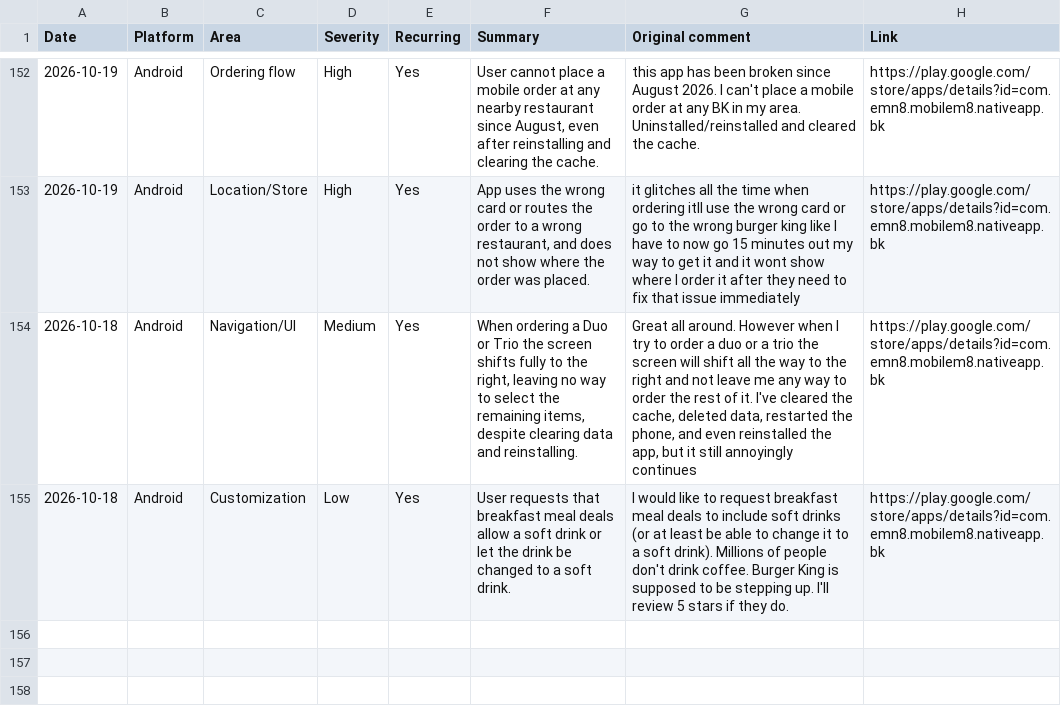
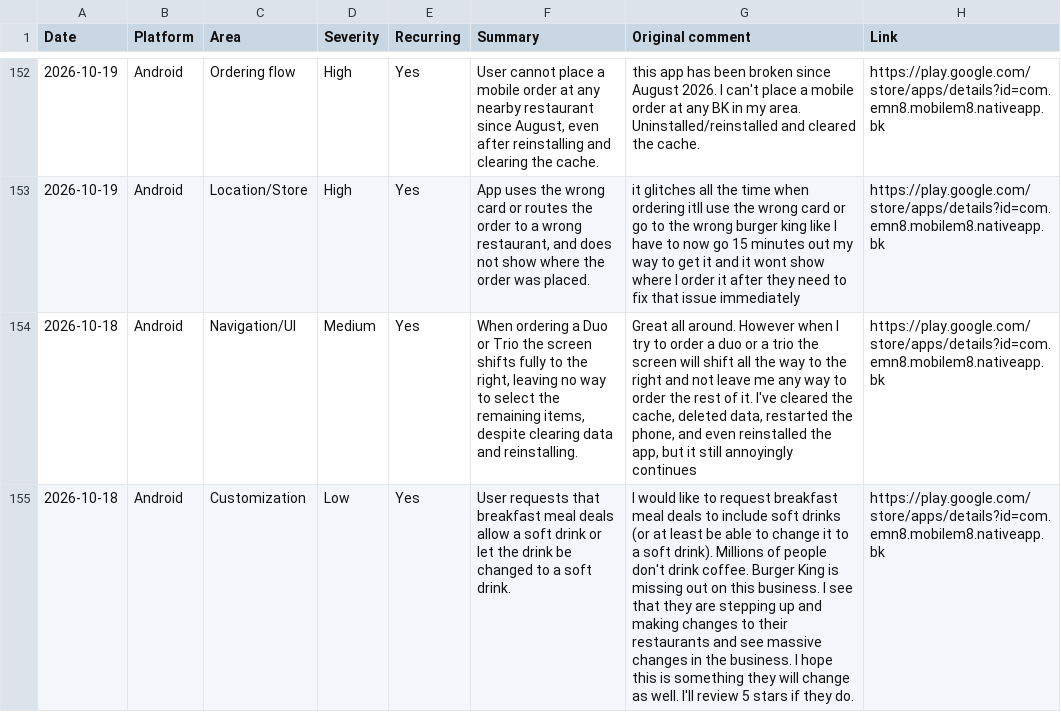
Before and after one commit to rocco9022/bk-review-triage, a CSV file: reviews.csv, drawn as a sheet; only a part is shown, gaps mark what is left out; the diff names each change by its address in the sheet, - before the commit and + after, or states it on an @@ line.

Commit message:
Fix verbatim original comment on last added row

```diff
--- a/reviews.csv
+++ b/reviews.csv
-G155 (Original comment): …King is supposed to be stepping up. I'll review…
+G155 (Original comment): …King is missing out on this business. I see that they are stepping up and making changes to their restaurants and see massive changes in the business. I hope this is something they will change as well. I'll review…
```
